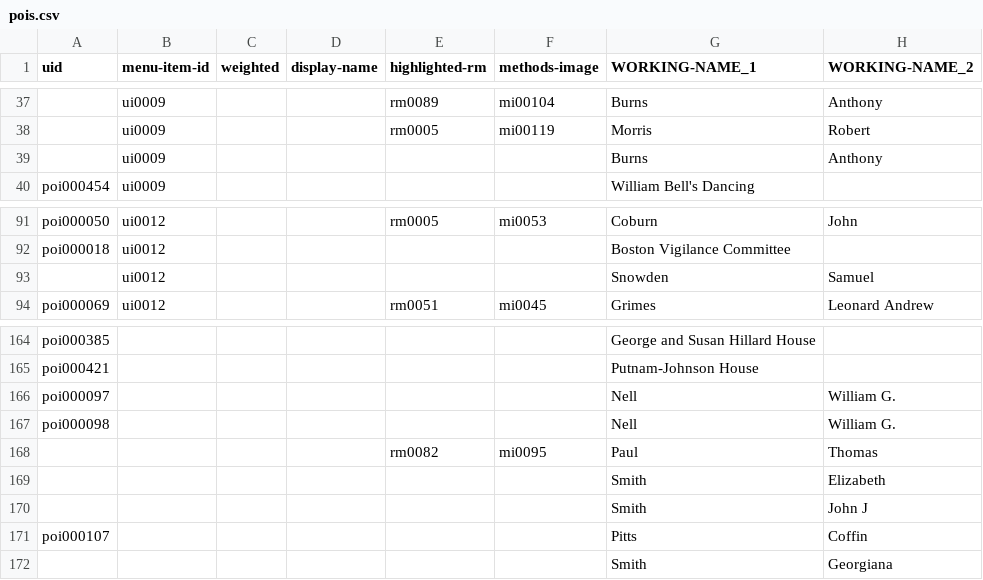
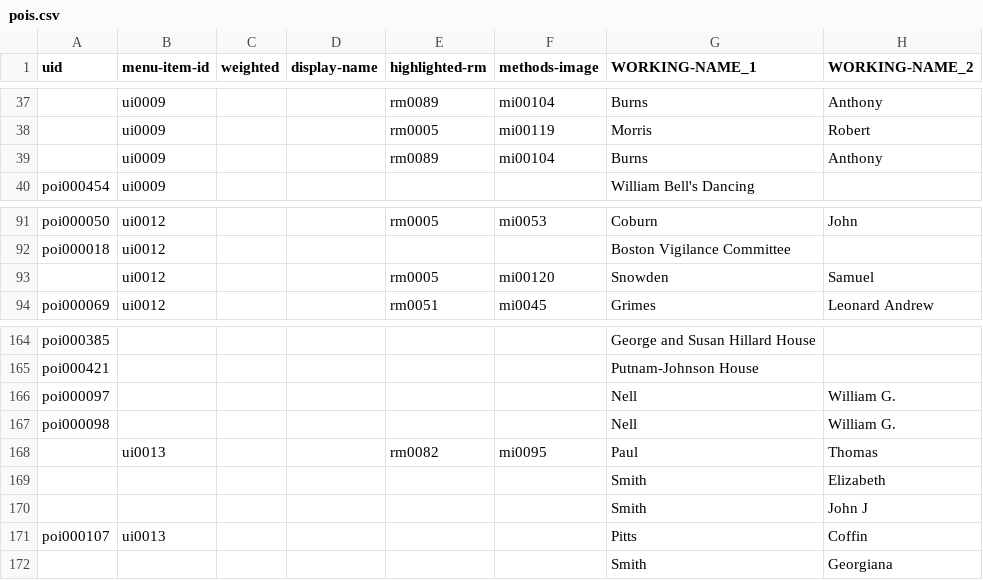
Before and after one commit to HarvardMapCollection/historic-black-boston-data, a CSV file: hmc-created/app/pois.csv, drawn as a sheet; only a part is shown, gaps mark what is left out; the diff names each change by its address in the sheet, - before the commit and + after, or states it on an @@ line.

```diff
--- a/hmc-created/app/pois.csv
+++ b/hmc-created/app/pois.csv
-E39 (highlighted-rm): (empty)
+E39 (highlighted-rm): rm0089
-F39 (methods-image): (empty)
+F39 (methods-image): mi00104
-E93 (highlighted-rm): (empty)
+E93 (highlighted-rm): rm0005
-F93 (methods-image): (empty)
+F93 (methods-image): mi00120
-B168 (menu-item-id): (empty)
+B168 (menu-item-id): ui0013
-B171 (menu-item-id): (empty)
+B171 (menu-item-id): ui0013
```
Also changed, not shown: hmc-created/app/menu-items.csv, hmc-created/app/methods-images.csv, 1 other file.
